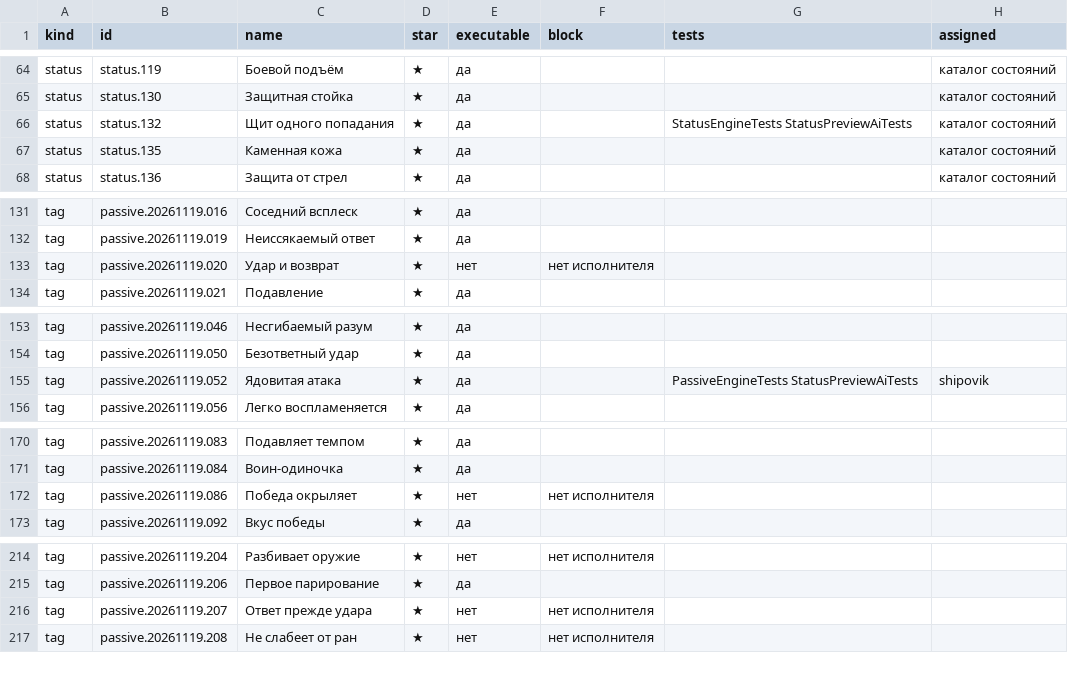
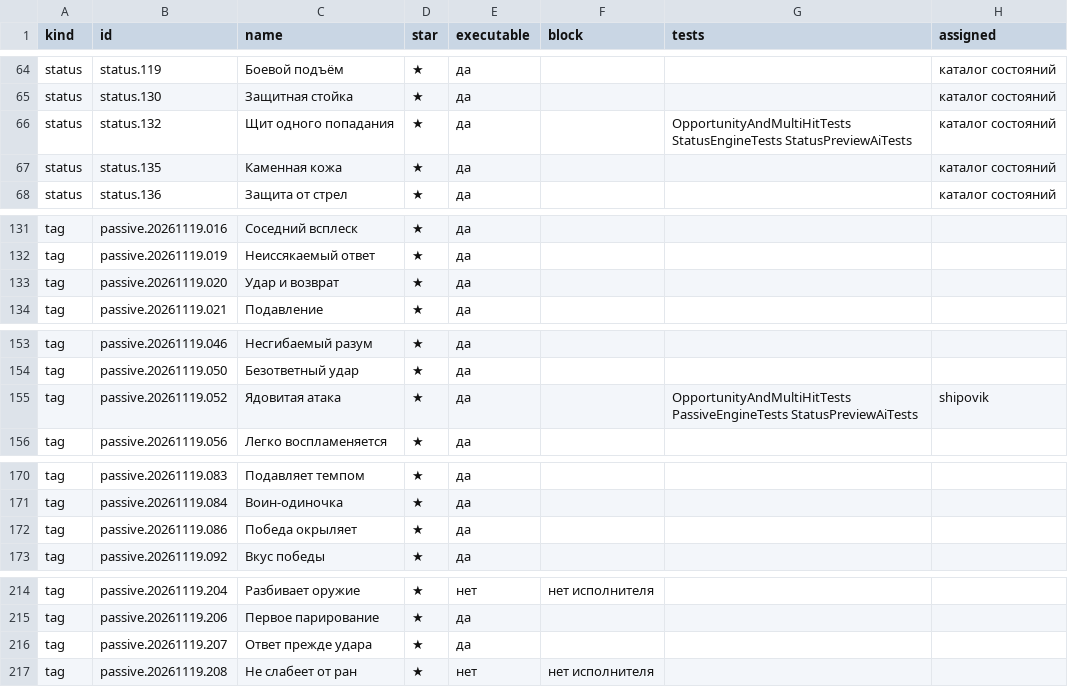
Before and after one commit to rastrapovich/KingdomSurvival, a CSV file: ProjectDocs/CombatStatusPack/Data/coverage_matrix.csv, drawn as a sheet; only a part is shown, gaps mark what is left out; the diff covers the shown part only.

```diff
--- a/ProjectDocs/CombatStatusPack/Data/coverage_matrix.csv
+++ b/ProjectDocs/CombatStatusPack/Data/coverage_matrix.csv
@@ -65,3 +65,3 @@ status;status.119;Боевой подъём;★;да;;;каталог состо
 status;status.130;Защитная стойка;★;да;;;каталог состояний
-status;status.132;Щит одного попадания;★;да;;StatusEngineTests StatusPreviewAiTests;каталог состояний
+status;status.132;Щит одного попадания;★;да;;OpportunityAndMultiHitTests StatusEngineTests StatusPreviewAiTests;каталог состояний
 status;status.135;Каменная кожа;★;да;;;каталог состояний
@@ -132,3 +132,3 @@ tag;passive.20261119.016;Соседний всплеск;★;да;;;
 tag;passive.20261119.019;Неиссякаемый ответ;★;да;;;
-tag;passive.20261119.020;Удар и возврат;★;нет;нет исполнителя;;
+tag;passive.20261119.020;Удар и возврат;★;да;;;
 tag;passive.20261119.021;Подавление;★;да;;;
@@ -154,3 +154,3 @@ tag;passive.20261119.046;Несгибаемый разум;★;да;;;
 tag;passive.20261119.050;Безответный удар;★;да;;;
-tag;passive.20261119.052;Ядовитая атака;★;да;;PassiveEngineTests StatusPreviewAiTests;shipovik
+tag;passive.20261119.052;Ядовитая атака;★;да;;OpportunityAndMultiHitTests PassiveEngineTests StatusPreviewAiTests;shipovik
 tag;passive.20261119.056;Легко воспламеняется;★;да;;;
@@ -171,3 +171,3 @@ tag;passive.20261119.083;Подавляет темпом;★;да;;;
 tag;passive.20261119.084;Воин-одиночка;★;да;;;
-tag;passive.20261119.086;Победа окрыляет;★;нет;нет исполнителя;;
+tag;passive.20261119.086;Победа окрыляет;★;да;;;
 tag;passive.20261119.092;Вкус победы;★;да;;;
@@ -215,3 +215,3 @@ tag;passive.20261119.204;Разбивает оружие;★;нет;нет ис
 tag;passive.20261119.206;Первое парирование;★;да;;;
-tag;passive.20261119.207;Ответ прежде удара;★;нет;нет исполнителя;;
+tag;passive.20261119.207;Ответ прежде удара;★;да;;;
 tag;passive.20261119.208;Не слабеет от ран;★;нет;нет исполнителя;;
```
Also changed, not shown: 23 edited cells elsewhere in this file, 10 other files.
